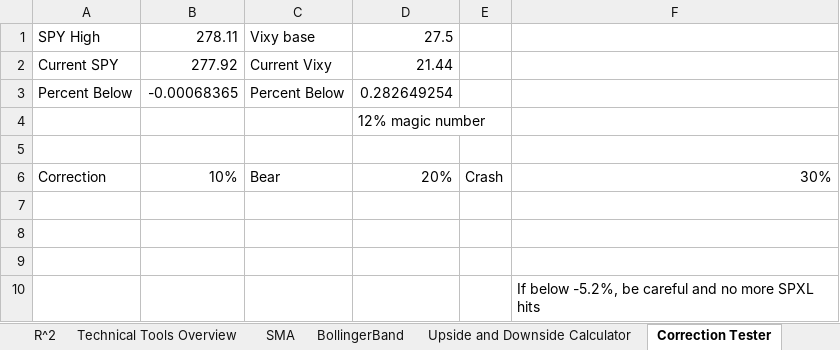
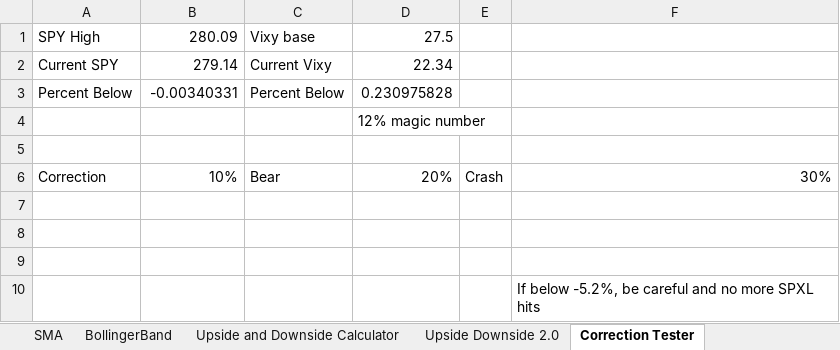
Before and after one commit to aevumtech/googleSheetsStockBarometer, an Excel workbook: StockLedger.xlsx, sheet Correction Tester, drawn as a sheet; values as stored, in another font and other column widths than the file's, no borders; charts and pictures not drawn; the diff names each change by its address in the sheet, - before the commit and + after, or states it on an @@ line.

Commit message:
Started new version of upside downside sheet

```diff
--- a/StockLedger.xlsx (sheet Correction Tester)
+++ b/StockLedger.xlsx (sheet Correction Tester)
+sheet tab: Upside Downside 2.0
-B1: 278.11
+B1: 280.09
-B2: 277.92
+B2: 279.14
-D2: 21.44
+D2: 22.34
-B3: -0.00068365
+B3: -0.00340331
-D3: 0.282649254
+D3: 0.230975828
```
Also changed, not shown: sheet Gauge Trends, sheet SMA, sheet Upside and Downside Calculator, charts or pictures.
